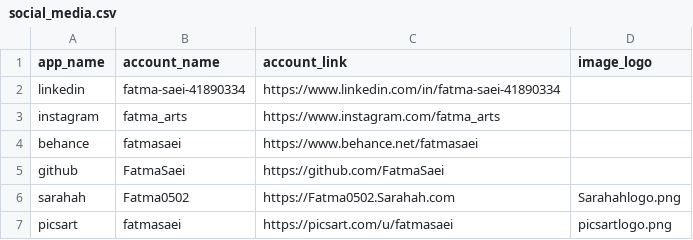
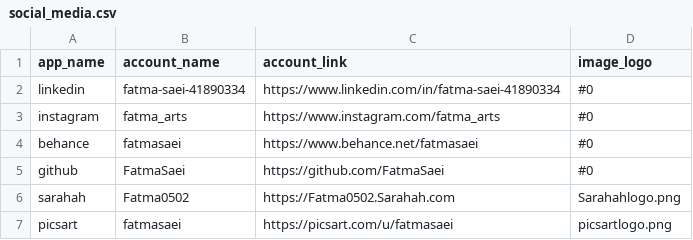
Before and after one commit to FatmaSaei/FatmaSaei.github.io, a CSV file: _data/social_media.csv, drawn as a sheet.

Commit message:
hash 0

```diff
--- a/_data/social_media.csv
+++ b/_data/social_media.csv
@@ -1,6 +1,6 @@
 app_name,account_name,account_link,image_logo
-linkedin,fatma-saei-41890334,https://www.linkedin.com/in/fatma-saei-41890334,
-instagram,fatma_arts,https://www.instagram.com/fatma_arts,
-behance,fatmasaei,https://www.behance.net/fatmasaei,
-github,FatmaSaei,https://github.com/FatmaSaei,
+linkedin,fatma-saei-41890334,https://www.linkedin.com/in/fatma-saei-41890334,#0
+instagram,fatma_arts,https://www.instagram.com/fatma_arts,#0
+behance,fatmasaei,https://www.behance.net/fatmasaei,#0
+github,FatmaSaei,https://github.com/FatmaSaei,#0
 sarahah,Fatma0502,https://Fatma0502.Sarahah.com,Sarahahlogo.png
```
